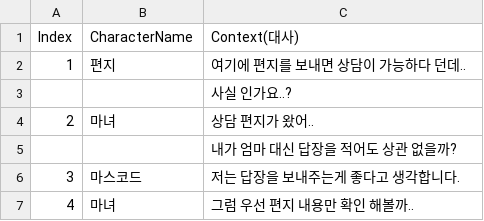
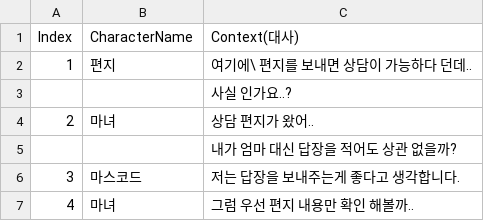
Before and after one commit to ILHWANK/Project-LWC, a CSV file: Assets/Resources/Storys/StoryGroup1.csv, drawn as a sheet.

Commit message:
StoryGorup 수정

```diff
--- a/Assets/Resources/Storys/StoryGroup1.csv
+++ b/Assets/Resources/Storys/StoryGroup1.csv
@@ -1,3 +1,3 @@
 Index,CharacterName,Context(대사)
-1,편지,여기에 편지를 보내면 상담이 가능하다 던데..
+1,편지,여기에\ 편지를 보내면 상담이 가능하다 던데..
 ,,사실 인가요..?
```
